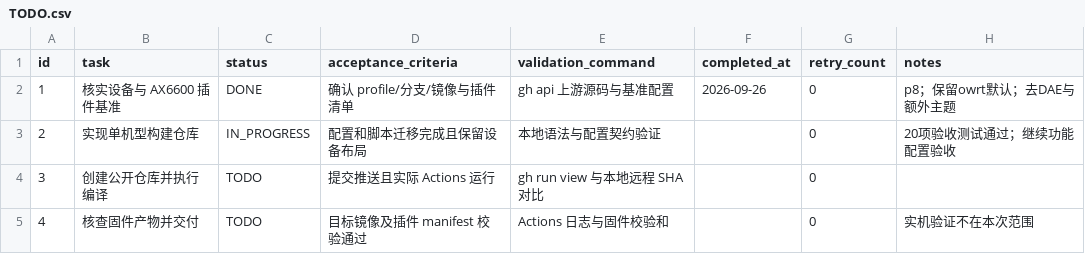
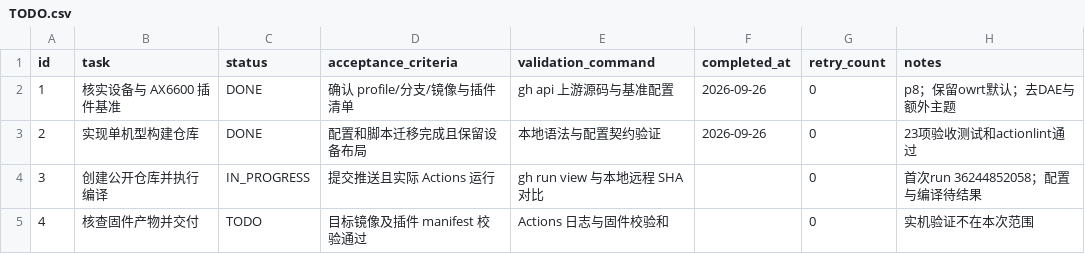
Before and after one commit to yjy116/BE3600Pro, a CSV file: .codex-tasks/be3600pro/TODO.csv, drawn as a sheet.

```diff
--- a/.codex-tasks/be3600pro/TODO.csv
+++ b/.codex-tasks/be3600pro/TODO.csv
@@ -2,4 +2,4 @@ id,task,status,acceptance_criteria,validation_command,completed_at,retry_count,n
 1,核实设备与 AX6600 插件基准,DONE,确认 profile/分支/镜像与插件清单,gh api 上游源码与基准配置,2026-09-26,0,p8；保留owrt默认；去DAE与额外主题
-2,实现单机型构建仓库,IN_PROGRESS,配置和脚本迁移完成且保留设备布局,本地语法与配置契约验证,,0,20项验收测试通过；继续功能配置验收
-3,创建公开仓库并执行编译,TODO,提交推送且实际 Actions 运行,gh run view 与本地远程 SHA 对比,,0,
+2,实现单机型构建仓库,DONE,配置和脚本迁移完成且保留设备布局,本地语法与配置契约验证,2026-09-26,0,23项验收测试和actionlint通过
+3,创建公开仓库并执行编译,IN_PROGRESS,提交推送且实际 Actions 运行,gh run view 与本地远程 SHA 对比,,0,首次run 36244852058；配置与编译待结果
 4,核查固件产物并交付,TODO,目标镜像及插件 manifest 校验通过,Actions 日志与固件校验和,,0,实机验证不在本次范围
```
Also changed, not shown: 6 other files.
